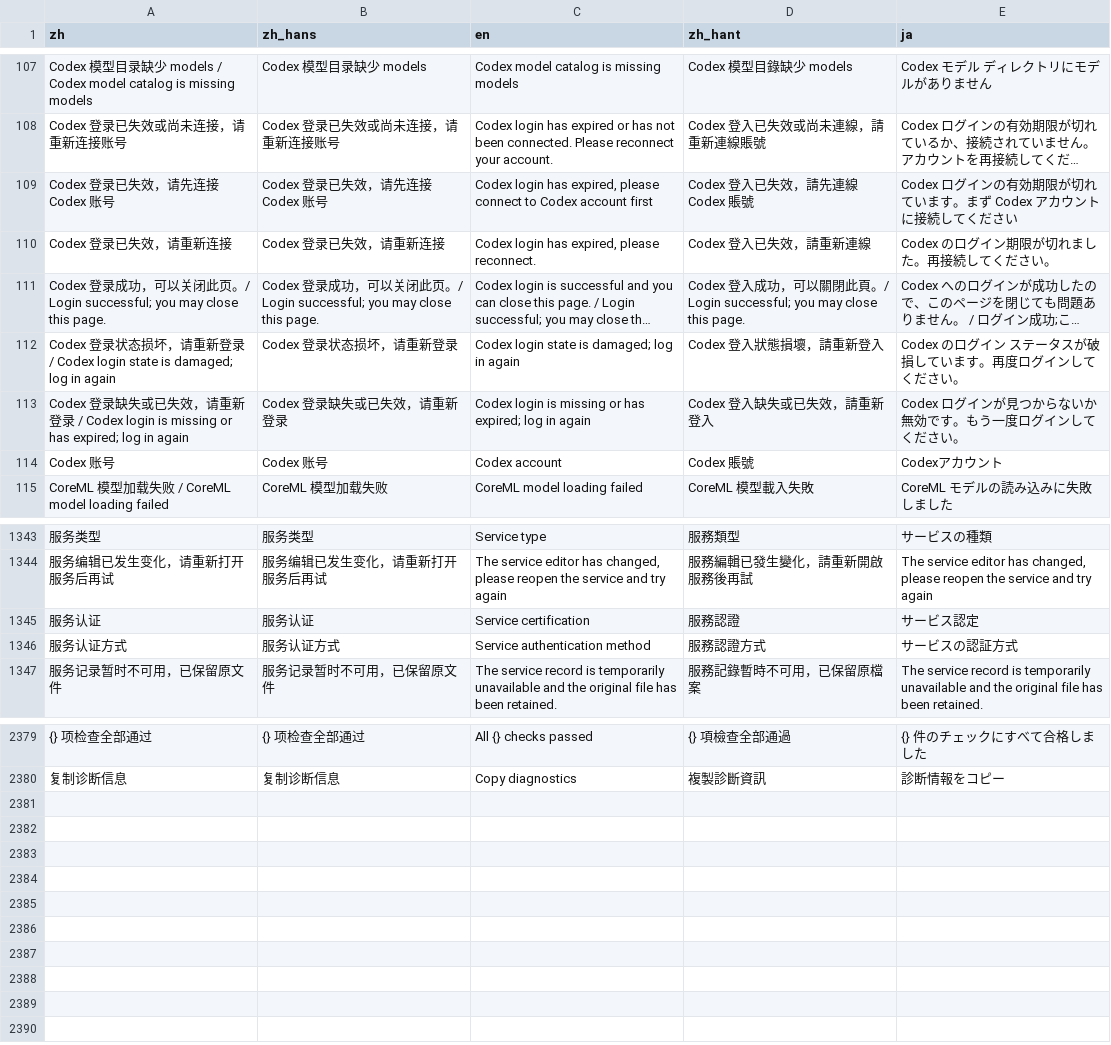
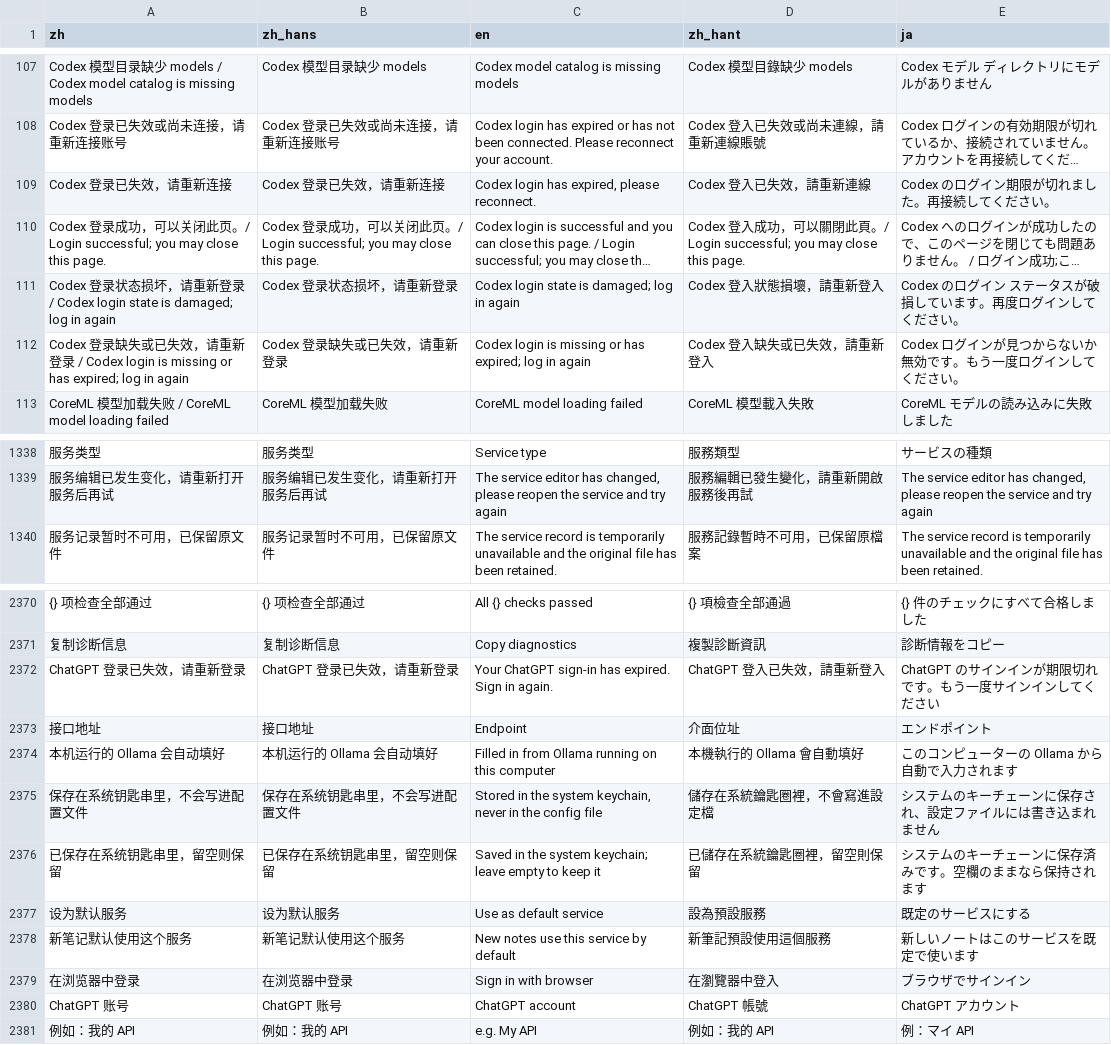
Before and after one commit to 3ae3ae/notepipe, a TSV file: i18n/catalog.tsv, drawn as a sheet; only a part is shown, gaps mark what is left out; long unchanged cells end in …; removed rows and columns are numbered as before the commit, all else as after; the diff covers the shown part only; the diff names each change by its address in the sheet, - before the commit and + after, or states it on an @@ line.

```diff
--- a/i18n/catalog.tsv
+++ b/i18n/catalog.tsv
-row 109: Codex 登录已失效，请先连接 Codex 账号 | Codex 登录已失效，请先连接 Codex 账号 | Codex login has expired, please connect to Codex account first | Codex 登入已失效，請先連線 Codex 賬號 | Codex ログインの有効期限が切れています。まず Codex アカウントに接続してください
-row 114: Codex 账号 | Codex 账号 | Codex account | Codex 賬號 | Codexアカウント
-row 1345: 服务认证 | 服务认证 | Service certification | 服務認證 | サービス認定
-row 1346: 服务认证方式 | 服务认证方式 | Service authentication method | 服務認證方式 | サービスの認証方式
+row 2372: ChatGPT 登录已失效，请重新登录 | ChatGPT 登录已失效，请重新登录 | Your ChatGPT sign-in has expired. Sign in again. | ChatGPT 登入已失效，請重新登入 | ChatGPT のサインインが期限切れです。もう一度サインインしてください
+row 2373: 接口地址 | 接口地址 | Endpoint | 介面位址 | エンドポイント
+row 2374: 本机运行的 Ollama 会自动填好 | 本机运行的 Ollama 会自动填好 | Filled in from Ollama running on this computer | 本機執行的 Ollama 會自動填好 | このコンピューターの Ollama から自動で入力されます
+row 2375: 保存在系统钥匙串里，不会写进配置文件 | 保存在系统钥匙串里，不会写进配置文件 | Stored in the system keychain, never in the config file | 儲存在系統鑰匙圈裡，不會寫進設定檔 | システムのキーチェーンに保存され、設定ファイルには書き込まれません
+row 2376: 已保存在系统钥匙串里，留空则保留 | 已保存在系统钥匙串里，留空则保留 | Saved in the system keychain; leave empty to keep it | 已儲存在系統鑰匙圈裡，留空則保留 | システムのキーチェーンに保存済みです。空欄のままなら保持されます
+row 2377: 设为默认服务 | 设为默认服务 | Use as default service | 設為預設服務 | 既定のサービスにする
+row 2378: 新笔记默认使用这个服务 | 新笔记默认使用这个服务 | New notes use this service by default | 新筆記預設使用這個服務 | 新しいノートはこのサービスを既定で使います
+row 2379: 在浏览器中登录 | 在浏览器中登录 | Sign in with browser | 在瀏覽器中登入 | ブラウザでサインイン
+row 2380: ChatGPT 账号 | ChatGPT 账号 | ChatGPT account | ChatGPT 帳號 | ChatGPT アカウント
+row 2381: 例如：我的 API | 例如：我的 API | e.g. My API | 例如：我的 API | 例：マイ API
```
Also changed, not shown: 5 removed rows elsewhere in this file, 10 other files.
